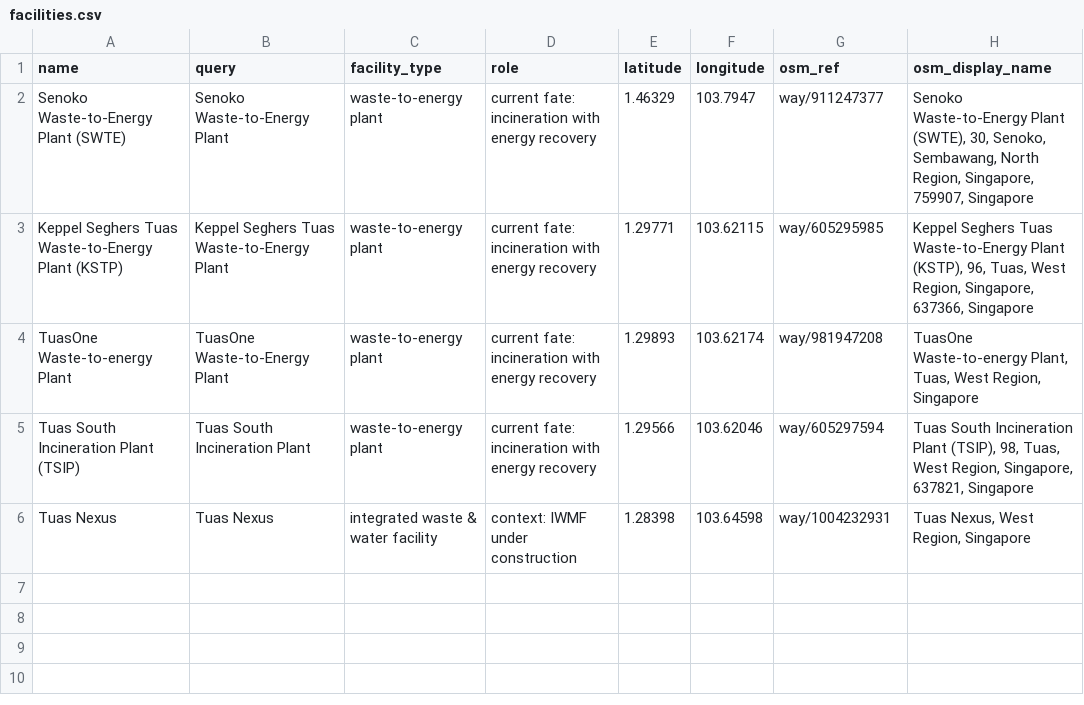
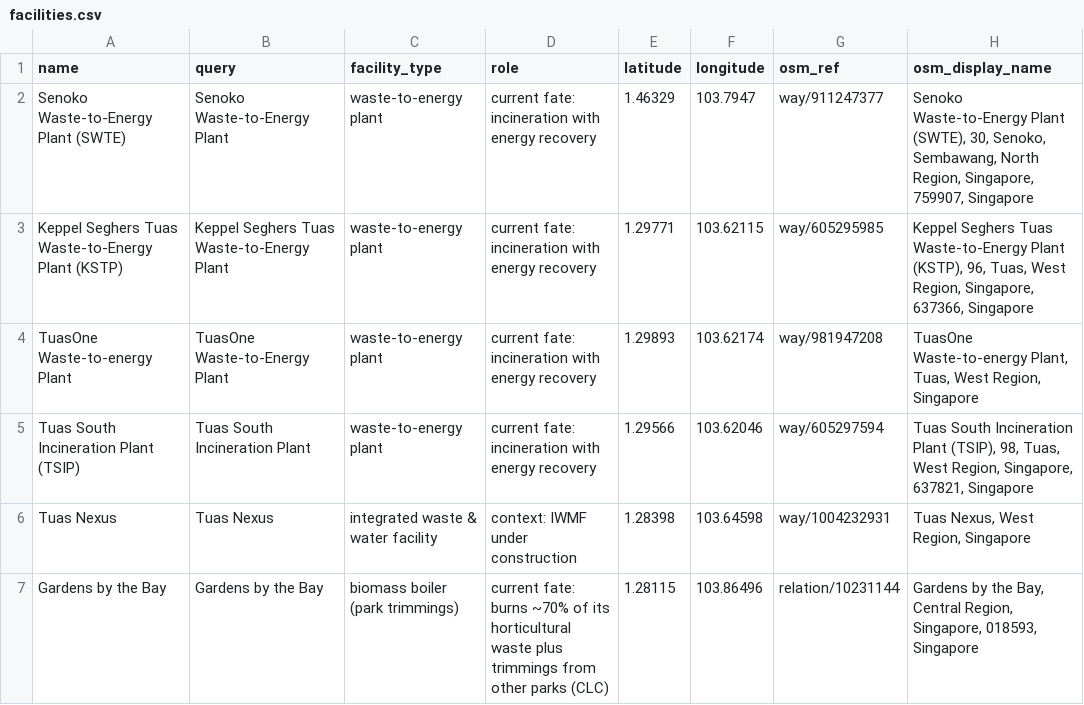
Before and after one commit to mugheeskiyani115-oss/BPS5321-Project, a CSV file: data/facilities.csv, drawn as a sheet.

```diff
--- a/data/facilities.csv
+++ b/data/facilities.csv
@@ -6 +6,2 @@ Tuas South Incineration Plant (TSIP),Tuas South Incineration Plant,waste-to-ener
 Tuas Nexus,Tuas Nexus,integrated waste & water facility,context: IWMF under construction,1.28398,103.64598,way/1004232931,"Tuas Nexus, West Region, Singapore"
+Gardens by the Bay,Gardens by the Bay,biomass boiler (park trimmings),current fate: burns ~70% of its horticultural waste plus trimmings from other parks (CLC),1.28115,103.86496,relation/10231144,"Gardens by the Bay, Central Region, Singapore, 018593, Singapore"
```
Also changed, not shown: data/params/parameters.csv, data/road_distances.csv, 47 other files.
